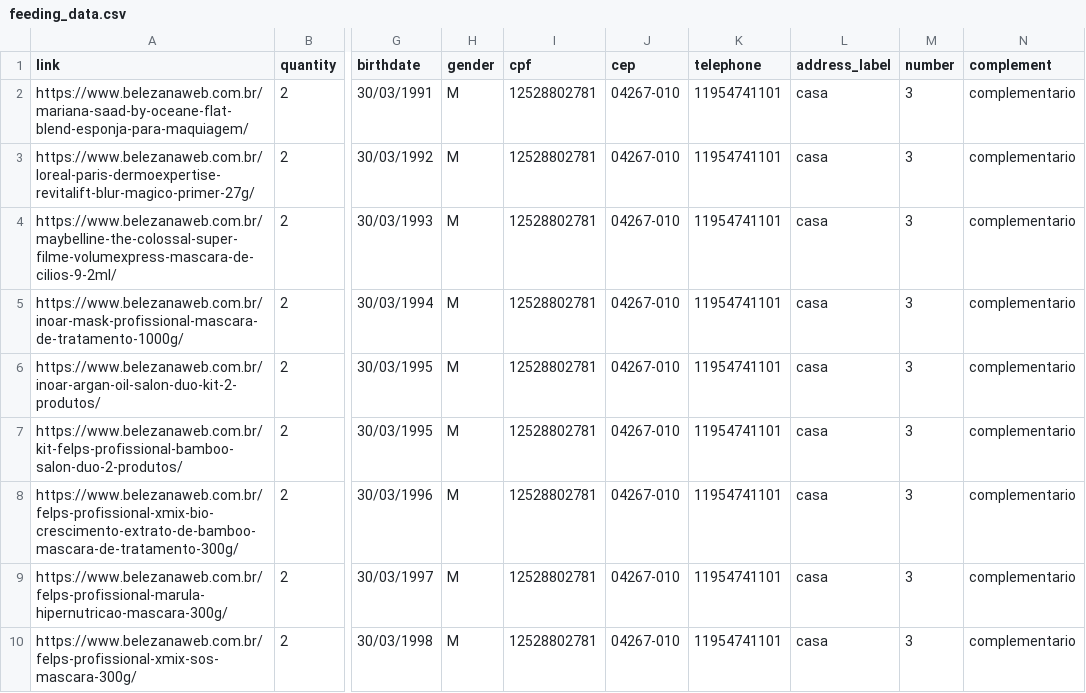
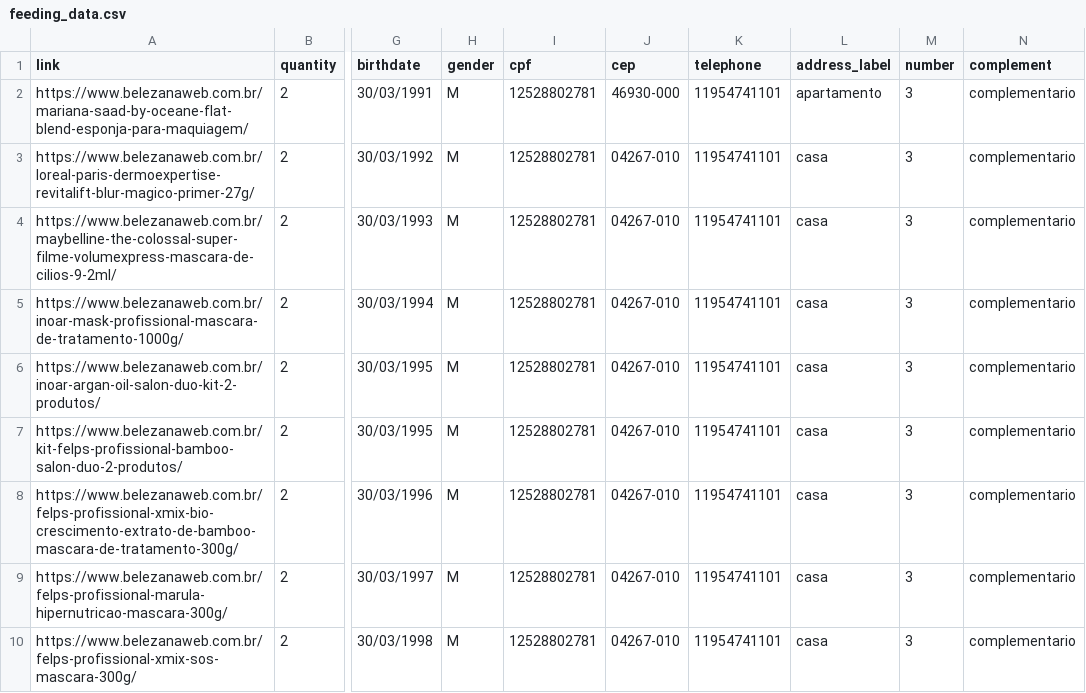
Before and after one commit to mahyess/belezena-auto-buy-bot, a CSV file: feeding_data.csv, drawn as a sheet; only a part is shown, gaps mark what is left out; the diff names each change by its address in the sheet, - before the commit and + after, or states it on an @@ line.

```diff
--- a/feeding_data.csv
+++ b/feeding_data.csv
-J2 (cep): 04267-010
+J2 (cep): 46930-000
-L2 (address_label): casa
+L2 (address_label): apartamento
```
Also changed, not shown: 1 other file.
